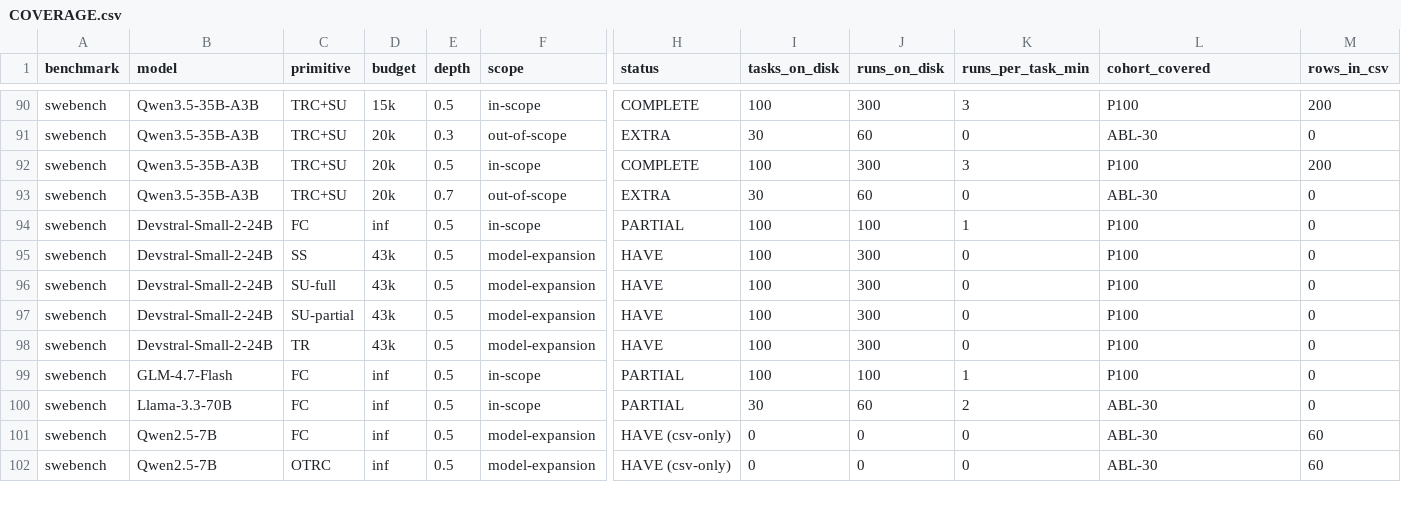
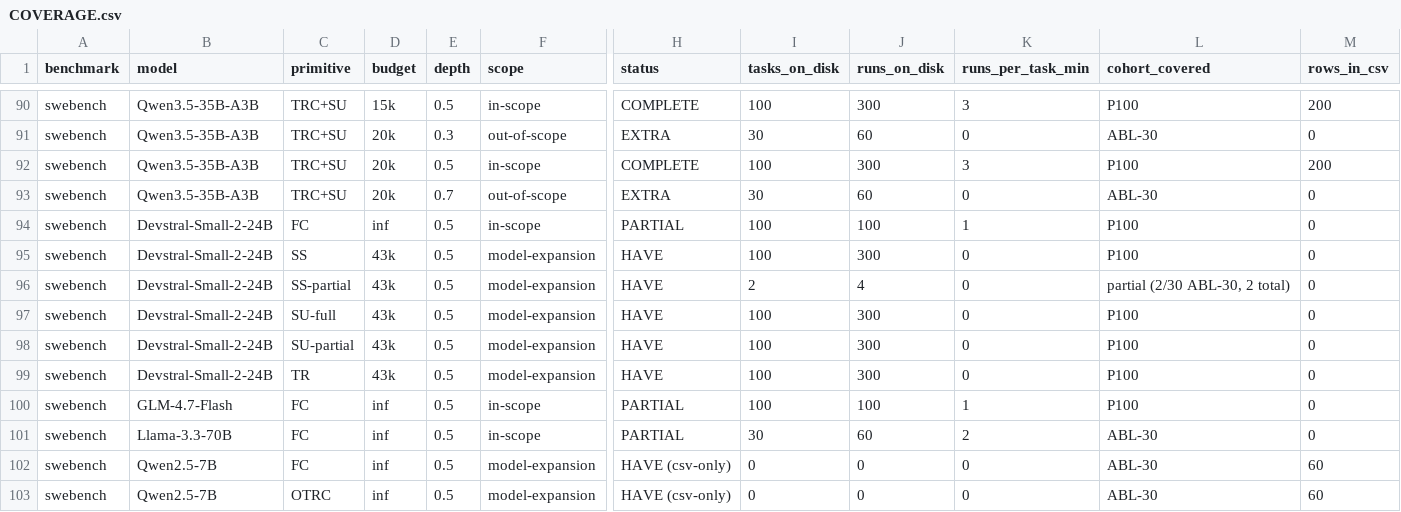
Before and after one commit to ritulS/agentCtx, a CSV file: COVERAGE.csv, drawn as a sheet; only a part is shown, gaps mark what is left out; rows hold the shown columns only; the diff names each change by its address in the sheet, - before the commit and + after, or states it on an @@ line.

Commit message:
data: update coverage dashboard (2026-08-29 08:00 CDT)

```diff
--- a/COVERAGE.csv
+++ b/COVERAGE.csv
+row 96: swebench | Devstral-Small-2-24B | SS-partial | 43k | 0.5 | model-expansion | HAVE | 2 | 4 | 0 | partial (2/30 ABL-30, 2 total) | 0
```
Also changed, not shown: 1 other file.
